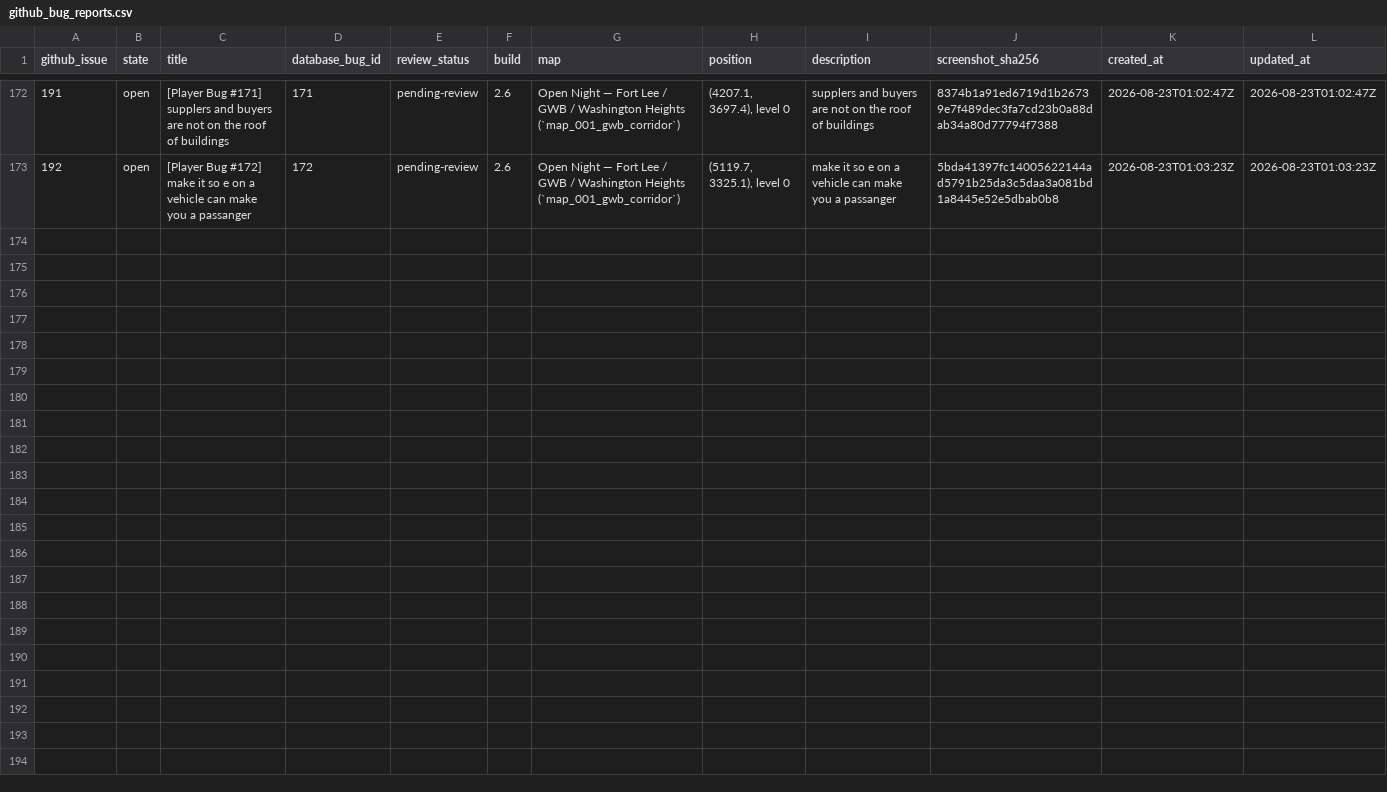
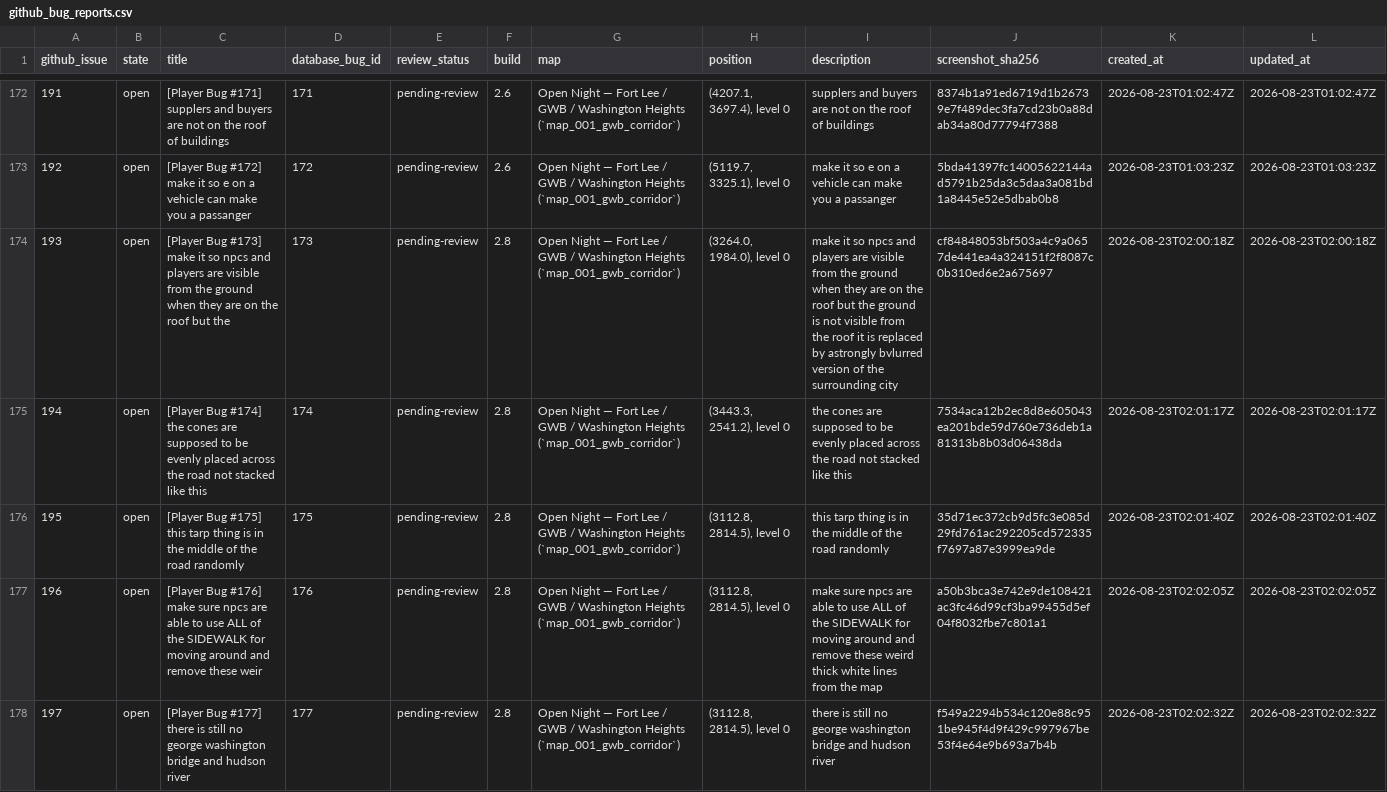
Before and after one commit to goodnighthawk/Open-Night, a CSV file: feedback/next_version/github_bug_reports.csv, drawn as a sheet; only a part is shown, gaps mark what is left out; rows hold the shown columns only; the diff names each change by its address in the sheet, - before the commit and + after, or states it on an @@ line.

Commit message:
Finish v2.8 live report fixes

```diff
--- a/feedback/next_version/github_bug_reports.csv
+++ b/feedback/next_version/github_bug_reports.csv
+row 174: 193 | open | [Player Bug #173] make it so npcs and players are visible from the ground when they are on the roof but the | 173 | pending-review | 2.8 | Open Night — Fort Lee / GWB / Washington Heights (`map_001_gwb_corridor`) | (3264.0, 1984.0), level 0 | make it so npcs and players are visible from the ground when they are on the roof but the ground is not visible from the roof it is replaced by astrongly bvlurred version of the surrounding city | cf84848053bf503a4c9a0657de441ea4a324151f2f8087c0b310ed6e2a675697 | 2026-08-23T02:00:18Z | 2026-08-23T02:00:18Z
+row 175: 194 | open | [Player Bug #174] the cones are supposed to be evenly placed across the road not stacked like this | 174 | pending-review | 2.8 | Open Night — Fort Lee / GWB / Washington Heights (`map_001_gwb_corridor`) | (3443.3, 2541.2), level 0 | the cones are supposed to be evenly placed across the road not stacked like this | 7534aca12b2ec8d8e605043ea201bde59d760e736deb1a81313b8b03d06438da | 2026-08-23T02:01:17Z | 2026-08-23T02:01:17Z
+row 176: 195 | open | [Player Bug #175] this tarp thing is in the middle of the road randomly | 175 | pending-review | 2.8 | Open Night — Fort Lee / GWB / Washington Heights (`map_001_gwb_corridor`) | (3112.8, 2814.5), level 0 | this tarp thing is in the middle of the road randomly | 35d71ec372cb9d5fc3e085d29fd761ac292205cd572335f7697a87e3999ea9de | 2026-08-23T02:01:40Z | 2026-08-23T02:01:40Z
+row 177: 196 | open | [Player Bug #176] make sure npcs are able to use ALL of the SIDEWALK for moving around and remove these weir | 176 | pending-review | 2.8 | Open Night — Fort Lee / GWB / Washington Heights (`map_001_gwb_corridor`) | (3112.8, 2814.5), level 0 | make sure npcs are able to use ALL of the SIDEWALK for moving around and remove these weird thick white lines from the map | a50b3bca3e742e9de108421ac3fc46d99cf3ba99455d5ef04f8032fbe7c801a1 | 2026-08-23T02:02:05Z | 2026-08-23T02:02:05Z
+row 178: 197 | open | [Player Bug #177] there is still no george washington bridge and hudson river | 177 | pending-review | 2.8 | Open Night — Fort Lee / GWB / Washington Heights (`map_001_gwb_corridor`) | (3112.8, 2814.5), level 0 | there is still no george washington bridge and hudson river | f549a2294b534c120e88c951be945f4d9f429c997967be53f4e64e9b693a7b4b | 2026-08-23T02:02:32Z | 2026-08-23T02:02:32Z
```
Also changed, not shown: 22 other files.
